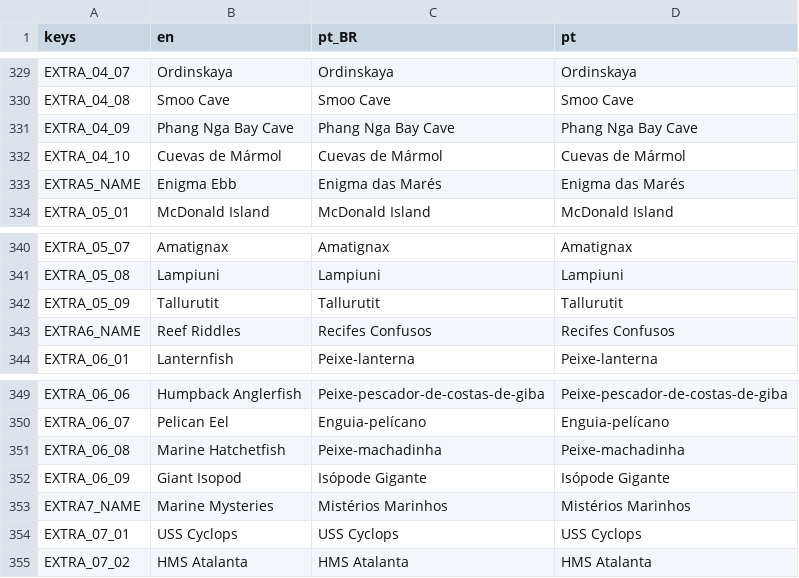
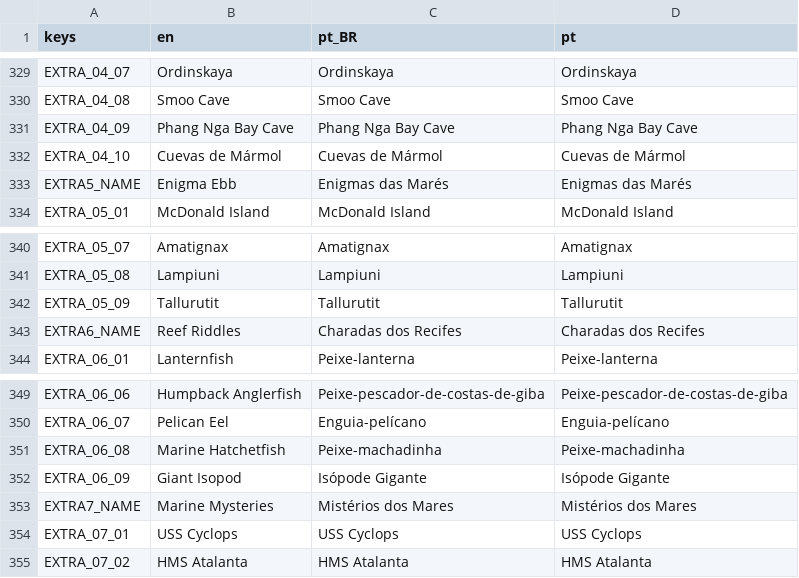
Before and after one commit to MarvellousSoft/liquidum, a CSV file: project/localization/localizations.csv, drawn as a sheet; only a part is shown, gaps mark what is left out.

```diff
--- a/project/localization/localizations.csv
+++ b/project/localization/localizations.csv
@@ -332,3 +332,3 @@ EXTRA_04_09,Phang Nga Bay Cave,Phang Nga Bay Cave,Phang Nga Bay Cave
 EXTRA_04_10,Cuevas de Mármol,Cuevas de Mármol,Cuevas de Mármol
-EXTRA5_NAME,Enigma Ebb,Enigma das Marés,Enigma das Marés
+EXTRA5_NAME,Enigma Ebb,Enigmas das Marés,Enigmas das Marés
 EXTRA_05_01,McDonald Island,McDonald Island,McDonald Island
@@ -342,3 +342,3 @@ EXTRA_05_08,Lampiuni,Lampiuni,Lampiuni
 EXTRA_05_09,Tallurutit,Tallurutit,Tallurutit
-EXTRA6_NAME,Reef Riddles,Recifes Confusos,Recifes Confusos
+EXTRA6_NAME,Reef Riddles,Charadas dos Recifes,Charadas dos Recifes
 EXTRA_06_01,Lanternfish,Peixe-lanterna,Peixe-lanterna
@@ -352,3 +352,3 @@ EXTRA_06_08,Marine Hatchetfish,Peixe-machadinha,Peixe-machadinha
 EXTRA_06_09,Giant Isopod,Isópode Gigante,Isópode Gigante
-EXTRA7_NAME,Marine Mysteries,Mistérios Marinhos,Mistérios Marinhos
+EXTRA7_NAME,Marine Mysteries,Mistérios dos Mares,Mistérios dos Mares
 EXTRA_07_01,USS Cyclops,USS Cyclops,USS Cyclops
```
Also changed, not shown: 2 other files.
